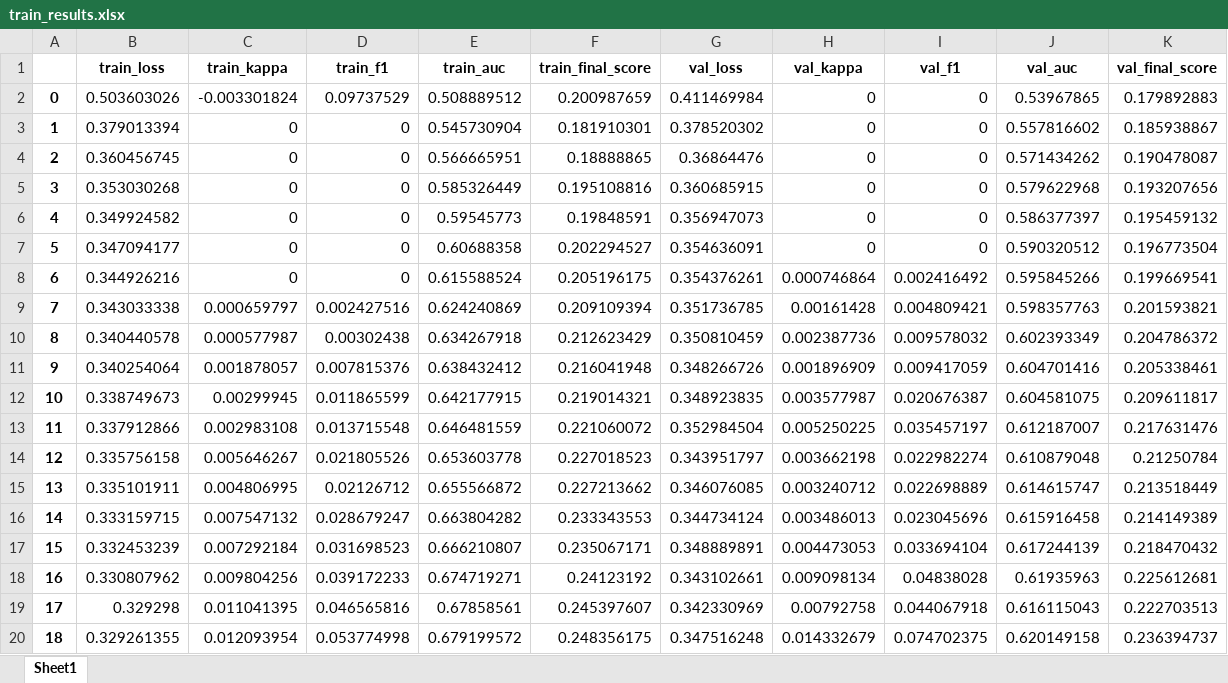
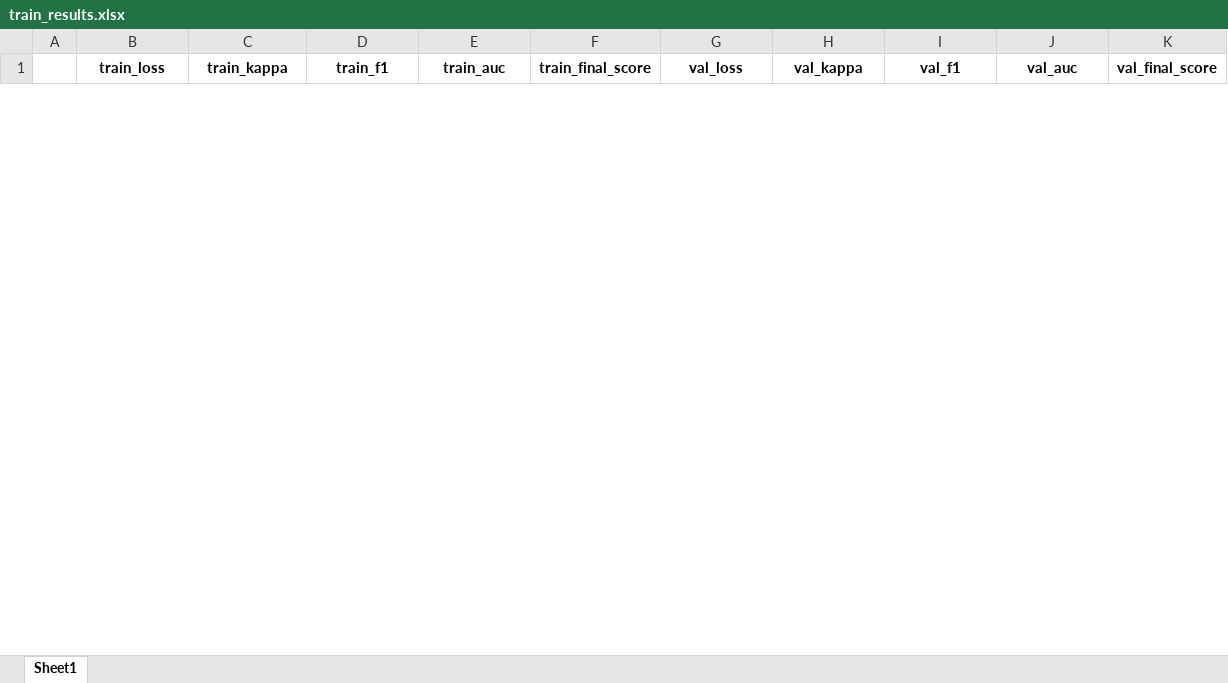
Before and after one commit to serdna1/ODIR-5K-multi-label-classification, an Excel workbook: experiments/experiment_0/outputs/train_results.xlsx, sheet Sheet1, drawn as a sheet; only a part is shown; values as stored, in another font and other column widths than the file's, no borders; removed rows and columns are numbered as before the commit, all else as after; the diff covers the shown part only; the diff names each change by its address in the sheet, - before the commit and + after, or states it on an @@ line.

```diff
--- a/experiments/experiment_0/outputs/train_results.xlsx (sheet Sheet1)
+++ b/experiments/experiment_0/outputs/train_results.xlsx (sheet Sheet1)
-row 2: 0 | 0.503603026 | -0.003301824 | 0.09737529 | 0.508889512 | 0.200987659 | 0.411469984 | 0 | 0 | 0.53967865 | 0.179892883
-row 3: 1 | 0.379013394 | 0 | 0 | 0.545730904 | 0.181910301 | 0.378520302 | 0 | 0 | 0.557816602 | 0.185938867
-row 4: 2 | 0.360456745 | 0 | 0 | 0.566665951 | 0.18888865 | 0.36864476 | 0 | 0 | 0.571434262 | 0.190478087
-row 5: 3 | 0.353030268 | 0 | 0 | 0.585326449 | 0.195108816 | 0.360685915 | 0 | 0 | 0.579622968 | 0.193207656
-row 6: 4 | 0.349924582 | 0 | 0 | 0.59545773 | 0.19848591 | 0.356947073 | 0 | 0 | 0.586377397 | 0.195459132
-row 7: 5 | 0.347094177 | 0 | 0 | 0.60688358 | 0.202294527 | 0.354636091 | 0 | 0 | 0.590320512 | 0.196773504
-row 8: 6 | 0.344926216 | 0 | 0 | 0.615588524 | 0.205196175 | 0.354376261 | 0.000746864 | 0.002416492 | 0.595845266 | 0.199669541
-row 9: 7 | 0.343033338 | 0.000659797 | 0.002427516 | 0.624240869 | 0.209109394 | 0.351736785 | 0.00161428 | 0.004809421 | 0.598357763 | 0.201593821
-row 10: 8 | 0.340440578 | 0.000577987 | 0.00302438 | 0.634267918 | 0.212623429 | 0.350810459 | 0.002387736 | 0.009578032 | 0.602393349 | 0.204786372
-row 11: 9 | 0.340254064 | 0.001878057 | 0.007815376 | 0.638432412 | 0.216041948 | 0.348266726 | 0.001896909 | 0.009417059 | 0.604701416 | 0.205338461
-row 12: 10 | 0.338749673 | 0.00299945 | 0.011865599 | 0.642177915 | 0.219014321 | 0.348923835 | 0.003577987 | 0.020676387 | 0.604581075 | 0.209611817
-row 13: 11 | 0.337912866 | 0.002983108 | 0.013715548 | 0.646481559 | 0.221060072 | 0.352984504 | 0.005250225 | 0.035457197 | 0.612187007 | 0.217631476
-row 14: 12 | 0.335756158 | 0.005646267 | 0.021805526 | 0.653603778 | 0.227018523 | 0.343951797 | 0.003662198 | 0.022982274 | 0.610879048 | 0.21250784
-row 15: 13 | 0.335101911 | 0.004806995 | 0.02126712 | 0.655566872 | 0.227213662 | 0.346076085 | 0.003240712 | 0.022698889 | 0.614615747 | 0.213518449
-row 16: 14 | 0.333159715 | 0.007547132 | 0.028679247 | 0.663804282 | 0.233343553 | 0.344734124 | 0.003486013 | 0.023045696 | 0.615916458 | 0.214149389
-row 17: 15 | 0.332453239 | 0.007292184 | 0.031698523 | 0.666210807 | 0.235067171 | 0.348889891 | 0.004473053 | 0.033694104 | 0.617244139 | 0.218470432
-row 18: 16 | 0.330807962 | 0.009804256 | 0.039172233 | 0.674719271 | 0.24123192 | 0.343102661 | 0.009098134 | 0.04838028 | 0.61935963 | 0.225612681
-row 19: 17 | 0.329298 | 0.011041395 | 0.046565816 | 0.67858561 | 0.245397607 | 0.342330969 | 0.00792758 | 0.044067918 | 0.616115043 | 0.222703513
-row 20: 18 | 0.329261355 | 0.012093954 | 0.053774998 | 0.679199572 | 0.248356175 | 0.347516248 | 0.014332679 | 0.074702375 | 0.620149158 | 0.236394737
```
Also changed, not shown: 1 added row and 17 removed rows elsewhere in this sheet, experiments/experiment_3/outputs/probs.xlsx, 5 other files.
